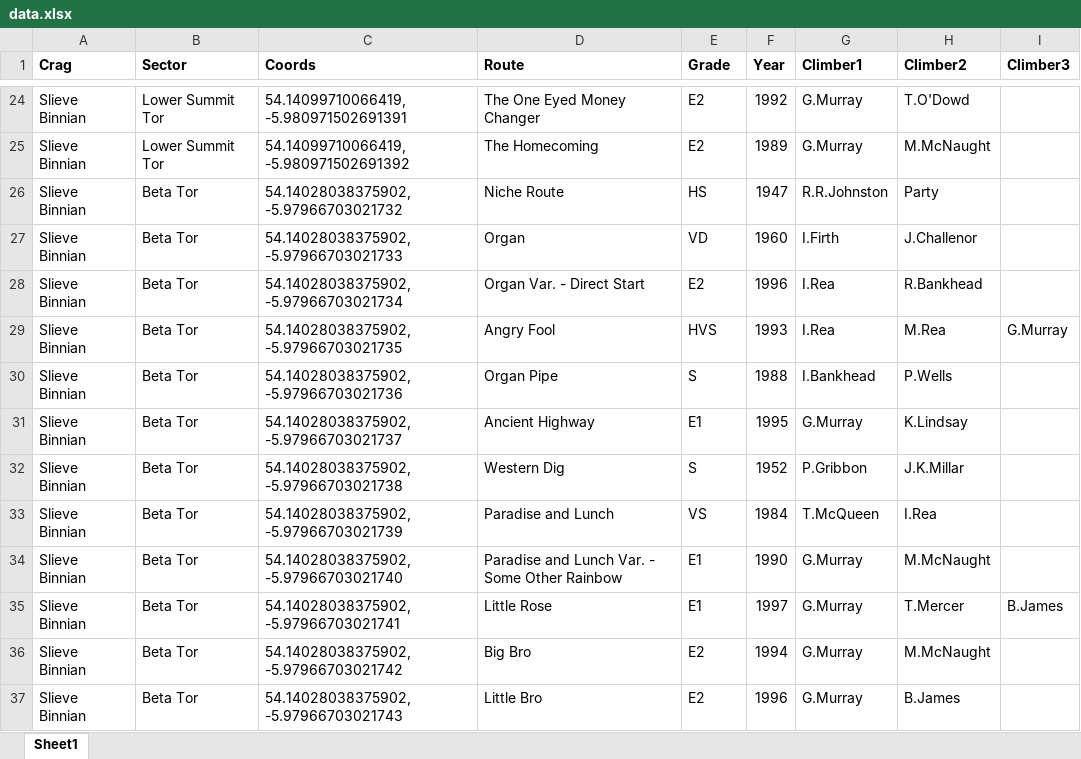
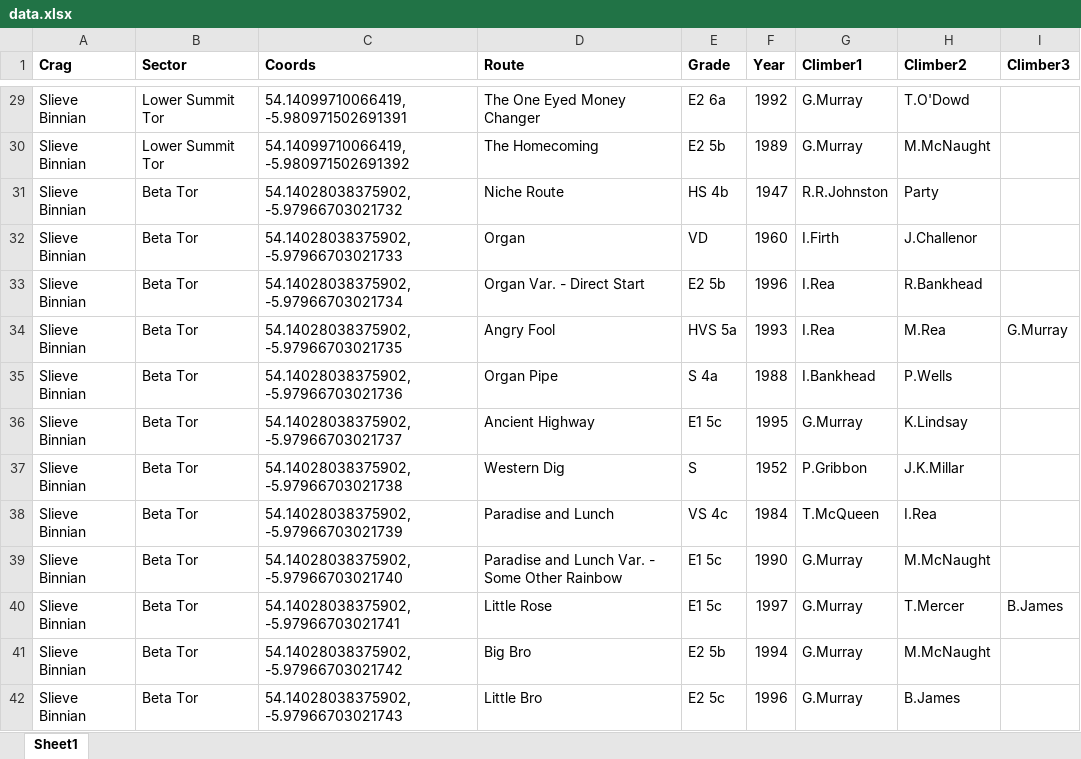
Before and after one commit to osullivansean06/osullivansean06.github.io, an Excel workbook: mournes-history/data.xlsx, sheet Sheet1, drawn as a sheet; only a part is shown, gaps mark what is left out; values as stored, in another font and other column widths than the file's, no borders; charts and pictures not drawn; addresses are those after the commit; the diff covers the shown part only; the diff names each change by its address in the sheet, - before the commit and + after, or states it on an @@ line.

```diff
--- a/mournes-history/data.xlsx (sheet Sheet1)
+++ b/mournes-history/data.xlsx (sheet Sheet1)
-E29 (Grade): E2
+E29 (Grade): E2 6a
-E30 (Grade): E2
+E30 (Grade): E2 5b
-E31 (Grade): HS
+E31 (Grade): HS 4b
-E33 (Grade): E2
+E33 (Grade): E2 5b
-E34 (Grade): HVS
+E34 (Grade): HVS 5a
-E35 (Grade): S
+E35 (Grade): S 4a
-E36 (Grade): E1
+E36 (Grade): E1 5c
-E38 (Grade): VS
+E38 (Grade): VS 4c
-E39:E40 (Grade): E1
+E39:E40 (Grade): E1 5c
-E41 (Grade): E2
+E41 (Grade): E2 5b
-E42 (Grade): E2
+E42 (Grade): E2 5c
```
Also changed, not shown: 110 added rows and 184 edited cells elsewhere in this sheet, 3 other files.
